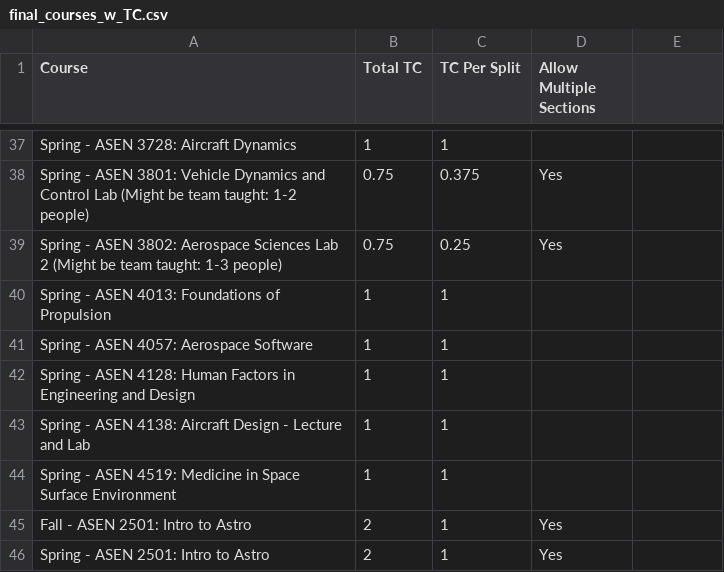
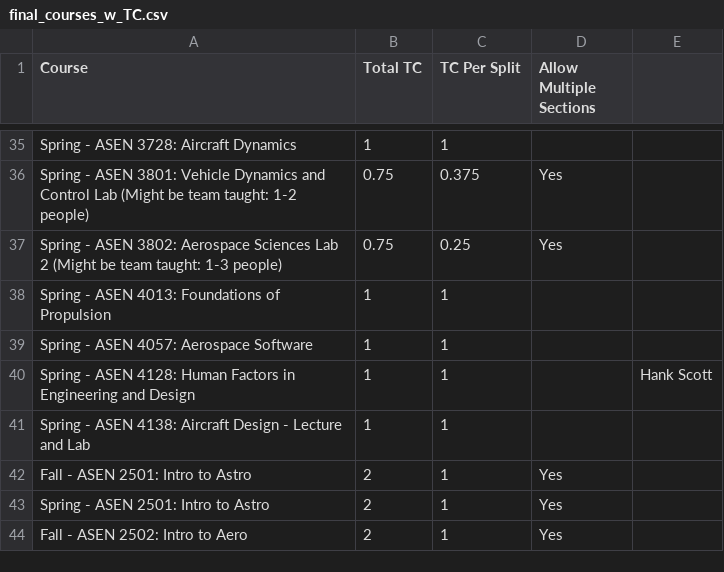
Before and after one commit to nolans12/Faculty-Course-Optimization, a CSV file: inputs/final_courses_w_TC.csv, drawn as a sheet; only a part is shown, gaps mark what is left out; the shorter side is filled out with more unchanged rows; the diff covers the shown part only.

```diff
--- a/inputs/final_courses_w_TC.csv
+++ b/inputs/final_courses_w_TC.csv
@@ -42 +40 @@ Spring - ASEN 4057: Aerospace Software,1,1,
-Spring - ASEN 4128: Human Factors in Engineering and Design,1,1,
+Spring - ASEN 4128: Human Factors in Engineering and Design,1,1,,Hank Scott
@@ -44 +41,0 @@ Spring - ASEN 4138: Aircraft Design - Lecture and Lab,1,1,
-Spring - ASEN 4519: Medicine in Space Surface Environment,1,1,
```
Also changed, not shown: 2 removed rows and 16 edited cells elsewhere in this file, inputs/bannings.csv, inputs/final_faculty_w_TC.csv, 11 other files.
